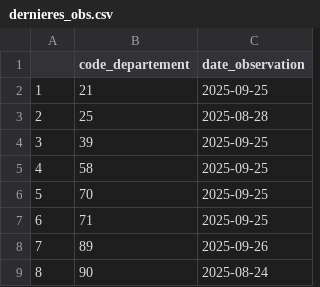
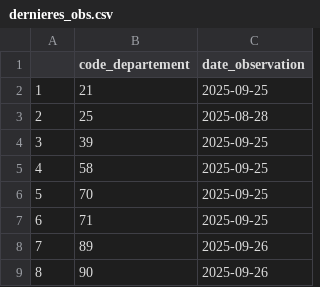
Before and after one commit to OFB-BFC/PRR_ONDE, a CSV file: data/onde_data/dernieres_obs.csv, drawn as a sheet.

```diff
--- a/data/onde_data/dernieres_obs.csv
+++ b/data/onde_data/dernieres_obs.csv
@@ -8,2 +8,2 @@
 "7";"89";"2025-09-26"
-"8";"90";"2025-08-24"
+"8";"90";"2025-09-26"
```
Also changed, not shown: 46 other files.
